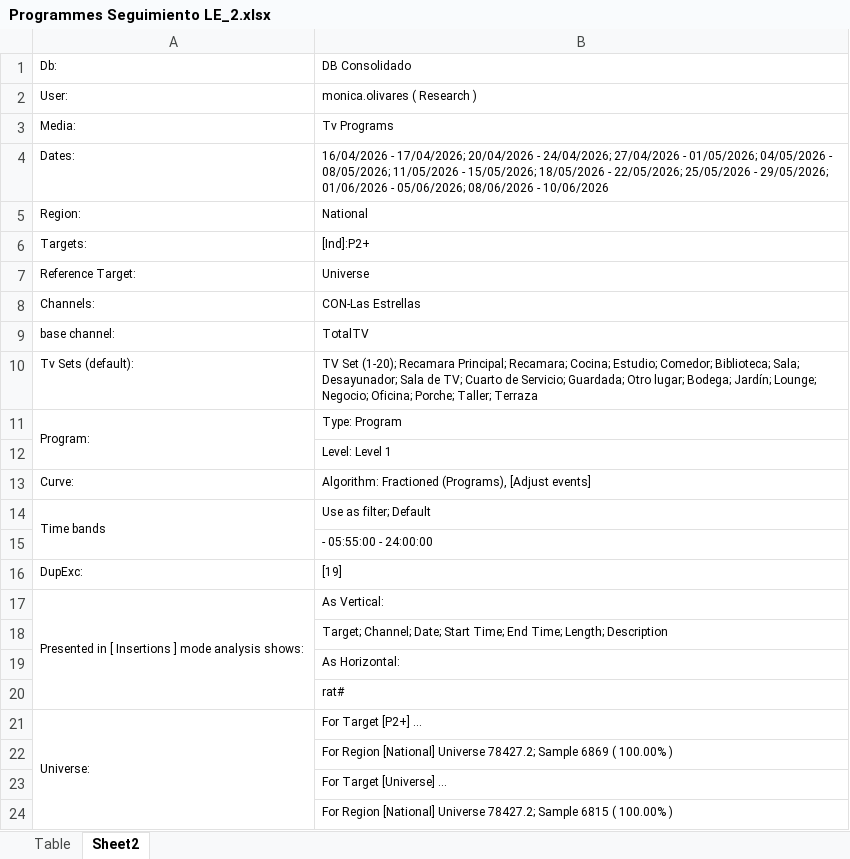
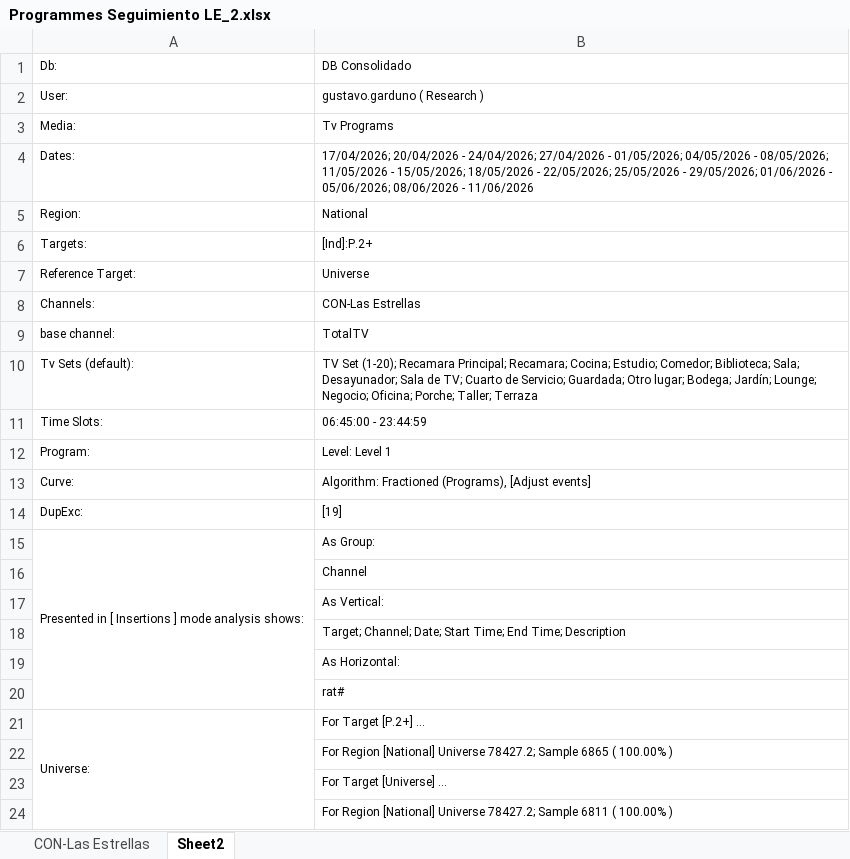
Before and after one commit to moonkey1995/Seguimiento-LE, an Excel workbook: Programmes Seguimiento LE_2.xlsx, sheet Sheet2, drawn as a sheet; values as stored, in another font and other column widths than the file's, no borders; removed rows and columns are numbered as before the commit, all else as after; the diff names each change by its address in the sheet, - before the commit and + after, or states it on an @@ line.

```diff
--- a/Programmes Seguimiento LE_2.xlsx (sheet Sheet2)
+++ b/Programmes Seguimiento LE_2.xlsx (sheet Sheet2)
-sheet tab: Table
+sheet tab: CON-Las Estrellas
-B2: monica.olivares ( Research )
+B2: gustavo.garduno ( Research )
-B4: 16/04/2026 - 17/04/2026; 20/04/2026 - 24/04/2026; 27/04/2026 - 01/05/2026; 04/05/2026 - 08/05/2026; 11/05/2026 - 15/05/2026; 18/05/2026 - 22/05/2026; 25/05/2026 - 29/05/2026; 01/06/2026 - 05/06/2026; 08/06/2026 - 10/06/2026
+B4: 17/04/2026; 20/04/2026 - 24/04/2026; 27/04/2026 - 01/05/2026; 04/05/2026 - 08/05/2026; 11/05/2026 - 15/05/2026; 18/05/2026 - 22/05/2026; 25/05/2026 - 29/05/2026; 01/06/2026 - 05/06/2026; 08/06/2026 - 11/06/2026
-B6: [Ind]:P2+
+B6: [Ind]:P.2+
-row 11: Program: | Type: Program
+row 11: Time Slots: | 06:45:00 - 23:44:59
-A12: (empty)
+A12: Program:
-row 14: Time bands | Use as filter; Default
-row 15:  | - 05:55:00 - 24:00:00
+row 15: Presented in [ Insertions ] mode analysis shows: | As Group:
+row 16:  | Channel
-A17: Presented in [ Insertions ] mode analysis shows:
+A17: (empty)
-A17:A20 merged
-B18: …End Time; Length; Description
+B18: …End Time; Description
-B21: For Target [P2+] ...
+B21: For Target [P.2+] ...
-B22: …78427.2; Sample 6869 ( 100.00%…
+B22: …78427.2; Sample 6865 ( 100.00%…
-B24: …78427.2; Sample 6815 ( 100.00%…
+B24: …78427.2; Sample 6811 ( 100.00%…
```
Also changed, not shown: sheet CON-Las Estrellas, Time LE Franjas_2.xlsx, 9 other files.
